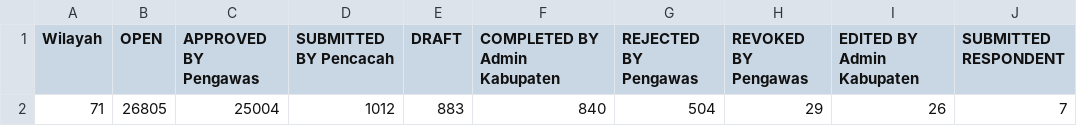
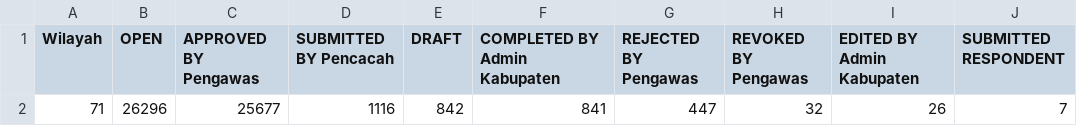
Before and after one commit to danimat15/fasih-sm-scrapper, a CSV file: data/ringkasan_Progres.csv, drawn as a sheet.

Commit message:
Update data: 12 Juli 2026 pukul 06.37 WITA

```diff
--- a/data/ringkasan_Progres.csv
+++ b/data/ringkasan_Progres.csv
@@ -1,2 +1,2 @@
 Wilayah,OPEN,APPROVED BY Pengawas,SUBMITTED BY Pencacah,DRAFT,COMPLETED BY Admin Kabupaten,REJECTED BY Pengawas,REVOKED BY Pengawas,EDITED BY Admin Kabupaten,SUBMITTED RESPONDENT
-71,26805,25004,1012,883,840,504,29,26,7
+71,26296,25677,1116,842,841,447,32,26,7
```
Also changed, not shown: 2 other files.
